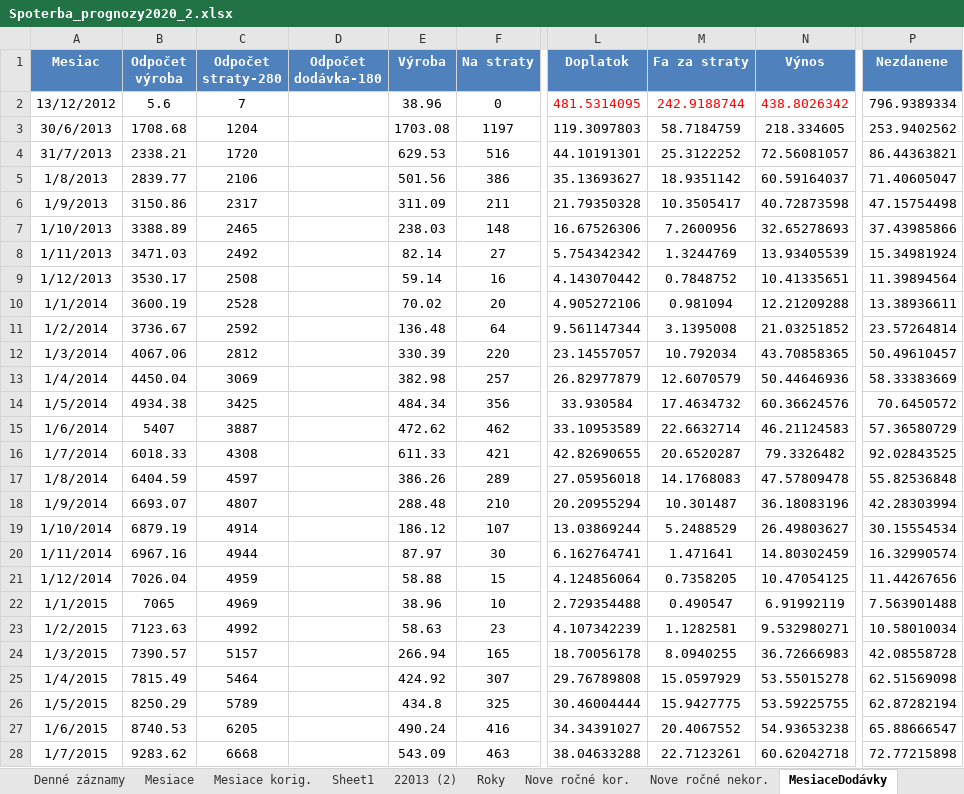
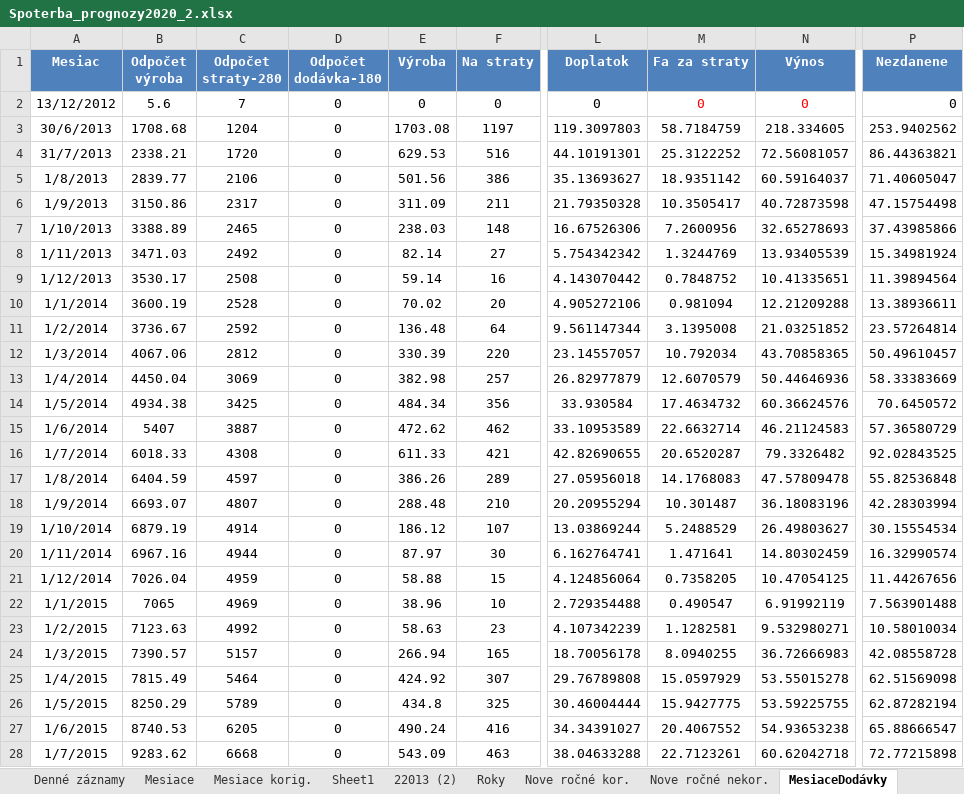
Before and after one commit to SAE-Automation/Photovoltaics_Power_BI, an Excel workbook: Spoterba_prognozy2020_2.xlsx, sheet MesiaceDodávky, drawn as a sheet; only a part is shown, gaps mark what is left out; values as stored, in another font and other column widths than the file's, no borders; charts and pictures and table styles not drawn; the diff covers the shown part only; the diff names each change by its address in the sheet, - before the commit and + after, or states it on an @@ line.

```diff
--- a/Spoterba_prognozy2020_2.xlsx (sheet MesiaceDodávky)
+++ b/Spoterba_prognozy2020_2.xlsx (sheet MesiaceDodávky)
-D2:D28 (Odpočet dodávka-180): (empty)
+D2:D28 (Odpočet dodávka-180): 0
-E2 (Výroba): 38.96
+E2 (Výroba): 0
-L2 (Doplatok): 481.5314095
+L2 (Doplatok): 0
-L2 text colour: #FF0000
+L2 text colour: black
-M2 (Fa za straty): 242.9188744
+M2 (Fa za straty): 0
-N2 (Výnos): 438.8026342
+N2 (Výnos): 0
-P2 (Nezdanene): 796.9389334
+P2 (Nezdanene): 0
```
Also changed, not shown: 10 edited cells elsewhere in this sheet, charts or pictures, 2 other files.
